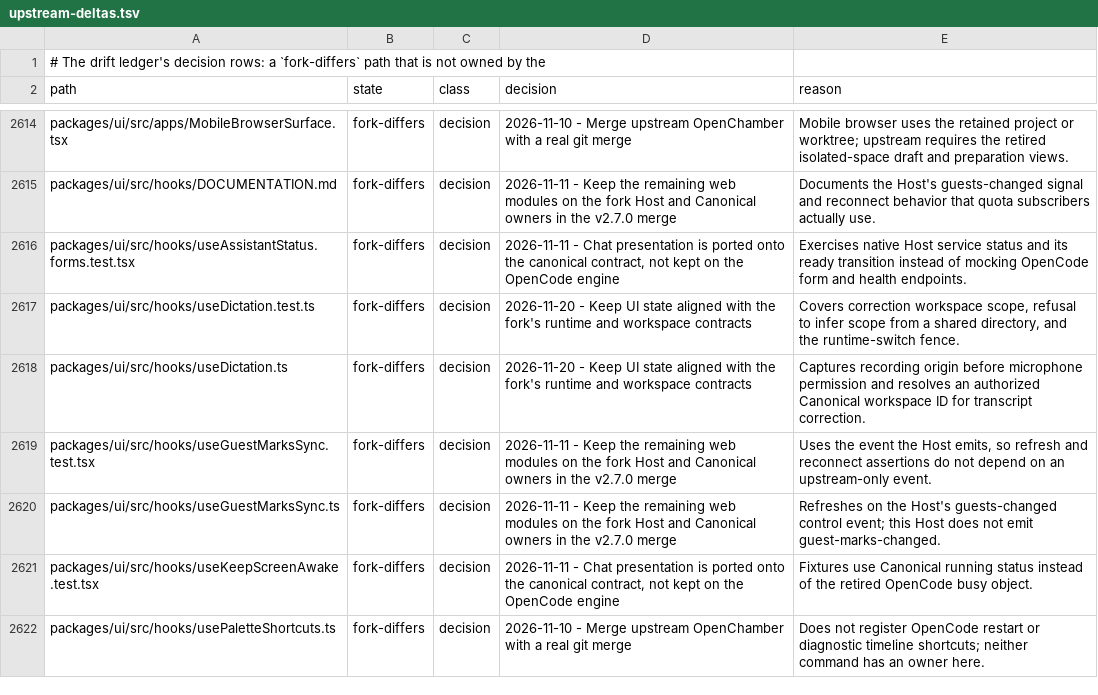
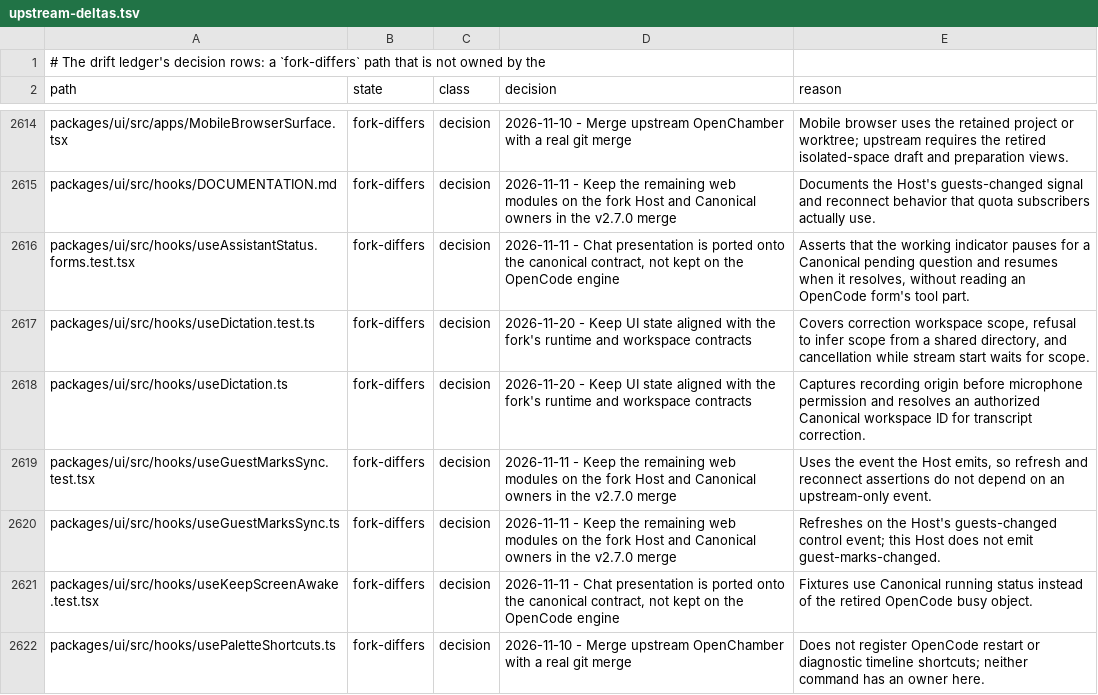
Before and after one commit to Shizuku-Yume/ohpichamber-dev, a TSV file: .workflow/upstream-deltas.tsv, drawn as a sheet; only a part is shown, gaps mark what is left out.

```diff
--- a/.workflow/upstream-deltas.tsv
+++ b/.workflow/upstream-deltas.tsv
@@ -2615,4 +2615,4 @@ packages/ui/src/apps/MobileBrowserSurface.tsx	fork-differs	decision	2026-11-10 -
 packages/ui/src/hooks/DOCUMENTATION.md	fork-differs	decision	2026-11-11 - Keep the remaining web modules on the fork Host and Canonical owners in the v2.7.0 merge	Documents the Host's guests-changed signal and reconnect behavior that quota subscribers actually use.
-packages/ui/src/hooks/useAssistantStatus.forms.test.tsx	fork-differs	decision	2026-11-11 - Chat presentation is ported onto the canonical contract, not kept on the OpenCode engine	Exercises native Host service status and its ready transition instead of mocking OpenCode form and health endpoints.
-packages/ui/src/hooks/useDictation.test.ts	fork-differs	decision	2026-11-20 - Keep UI state aligned with the fork's runtime and workspace contracts	Covers correction workspace scope, refusal to infer scope from a shared directory, and the runtime-switch fence.
+packages/ui/src/hooks/useAssistantStatus.forms.test.tsx	fork-differs	decision	2026-11-11 - Chat presentation is ported onto the canonical contract, not kept on the OpenCode engine	Asserts that the working indicator pauses for a Canonical pending question and resumes when it resolves, without reading an OpenCode form's tool part.
+packages/ui/src/hooks/useDictation.test.ts	fork-differs	decision	2026-11-20 - Keep UI state aligned with the fork's runtime and workspace contracts	Covers correction workspace scope, refusal to infer scope from a shared directory, and cancellation while stream start waits for scope.
 packages/ui/src/hooks/useDictation.ts	fork-differs	decision	2026-11-20 - Keep UI state aligned with the fork's runtime and workspace contracts	Captures recording origin before microphone permission and resolves an authorized Canonical workspace ID for transcript correction.
```
